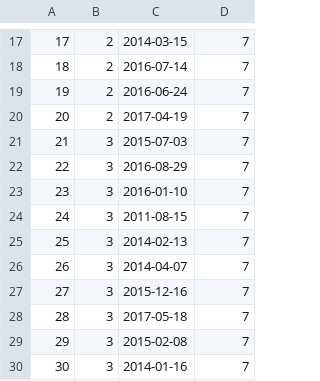
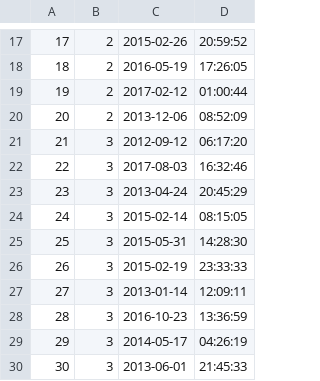
Before and after one commit to yw778/introDB, a CSV file: data/match_host.csv, drawn as a sheet; only a part is shown, gaps mark what is left out; the diff covers the shown part only.

```diff
--- a/data/match_host.csv
+++ b/data/match_host.csv
@@ -17,14 +17,14 @@
-17,2,2014-03-15,7
-18,2,2016-07-14,7
-19,2,2016-06-24,7
-20,2,2017-04-19,7
-21,3,2015-07-03,7
-22,3,2016-08-29,7
-23,3,2016-01-10,7
-24,3,2011-08-15,7
-25,3,2014-02-13,7
-26,3,2014-04-07,7
-27,3,2015-12-16,7
-28,3,2017-05-18,7
-29,3,2015-02-08,7
-30,3,2014-01-16,7
+17,2,2015-02-26,20:59:52
+18,2,2016-05-19,17:26:05
+19,2,2017-02-12,01:00:44
+20,2,2013-12-06,08:52:09
+21,3,2012-09-12,06:17:20
+22,3,2017-08-03,16:32:46
+23,3,2013-04-24,20:45:29
+24,3,2015-02-14,08:15:05
+25,3,2015-05-31,14:28:30
+26,3,2015-02-19,23:33:33
+27,3,2013-01-14,12:09:11
+28,3,2016-10-23,13:36:59
+29,3,2014-05-17,04:26:19
+30,3,2013-06-01,21:45:33
```
Also changed, not shown: 32 edited cells elsewhere in this file, data/own.csv, 1 other file.
